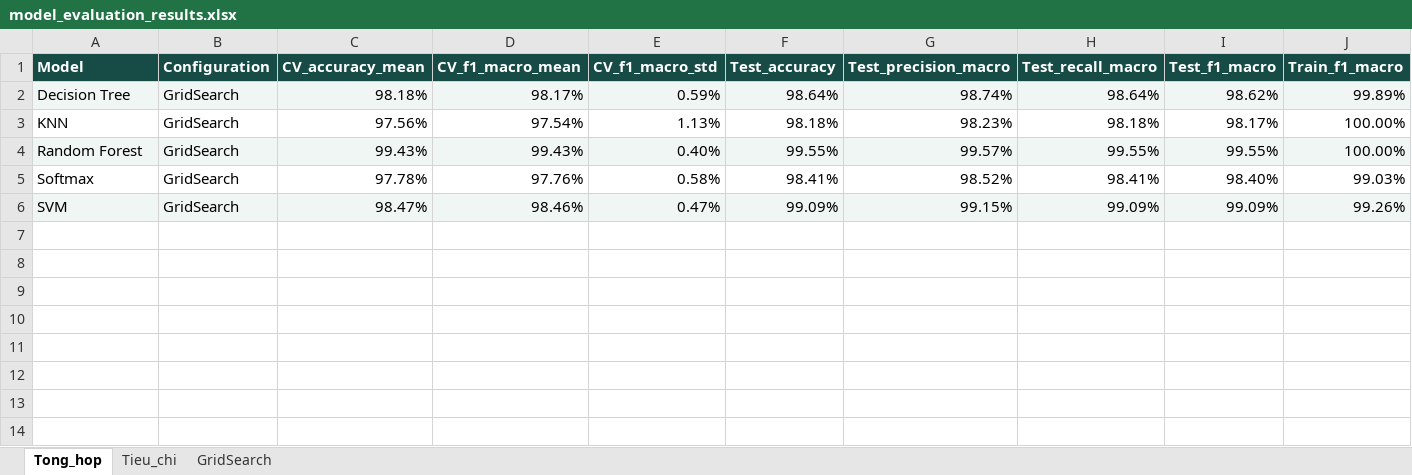
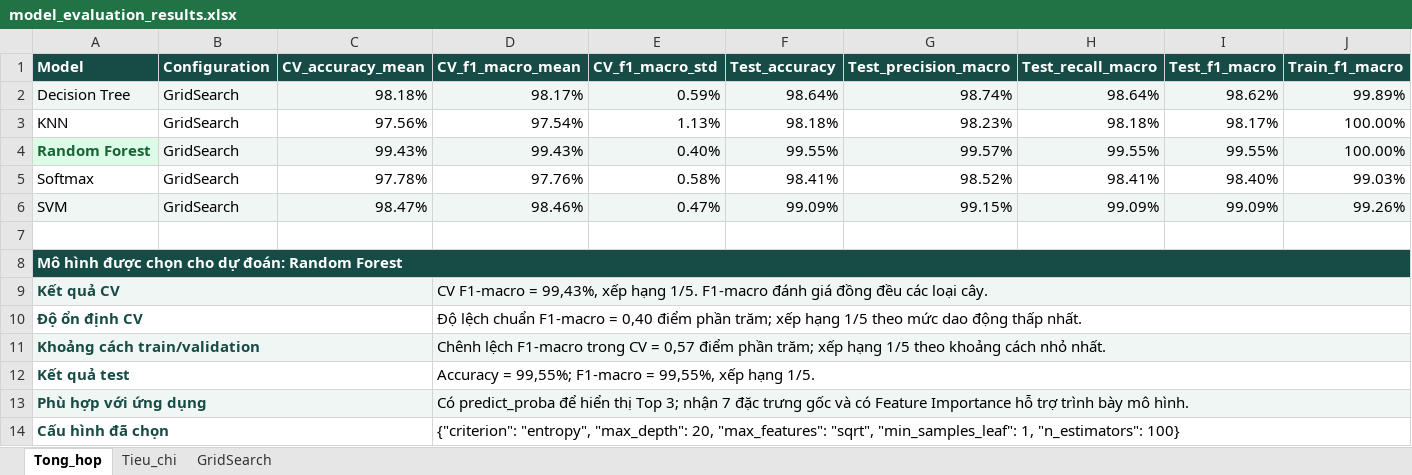
Before and after one commit to phamhongtrieu/Crop_Recommendation_System, an Excel workbook: models/model_evaluation_results.xlsx, sheet Tong_hop, drawn as a sheet; only a part is shown; values as stored, in another font and other column widths than the file's, no borders; conditional formats not drawn; rows hold the shown columns only; the diff names each change by its address in the sheet, - before the commit and + after, or states it on an @@ line.

Commit message:
feat: integrate Random Forest and improve crop recommendation workflow

```diff
--- a/models/model_evaluation_results.xlsx (sheet Tong_hop)
+++ b/models/model_evaluation_results.xlsx (sheet Tong_hop)
@@ A4 bold: off → on, text colour: black → #166534 @@
+row 7: (empty)
+row 8: Mô hình được chọn cho dự đoán: Random Forest
+row 9: Kết quả CV |  |  | CV F1-macro = 99,43%, xếp hạng 1/5. F1-macro đánh giá đồng đều các loại cây.
+row 10: Độ ổn định CV |  |  | Độ lệch chuẩn F1-macro = 0,40 điểm phần trăm; xếp hạng 1/5 theo mức dao động thấp nhất.
+row 11: Khoảng cách train/validation |  |  | Chênh lệch F1-macro trong CV = 0,57 điểm phần trăm; xếp hạng 1/5 theo khoảng cách nhỏ nhất.
+row 12: Kết quả test |  |  | Accuracy = 99,55%; F1-macro = 99,55%, xếp hạng 1/5.
+row 13: Phù hợp với ứng dụng |  |  | Có predict_proba để hiển thị Top 3; nhận 7 đặc trưng gốc và có Feature Importance hỗ trợ trình bày mô hình.
+row 14: Cấu hình đã chọn |  |  | {"criterion": "entropy", "max_depth": 20, "max_features": "sqrt", "min_samples_leaf": 1, "n_estimators": 100}
```
Also changed, not shown: 14 other files.
